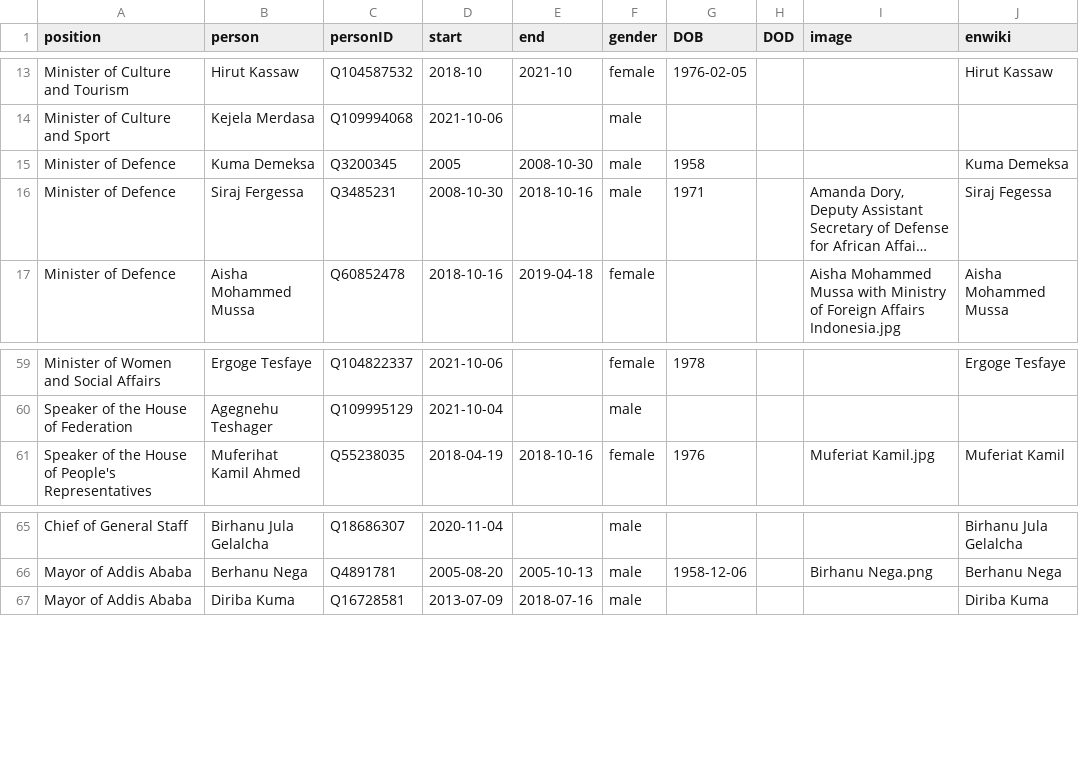
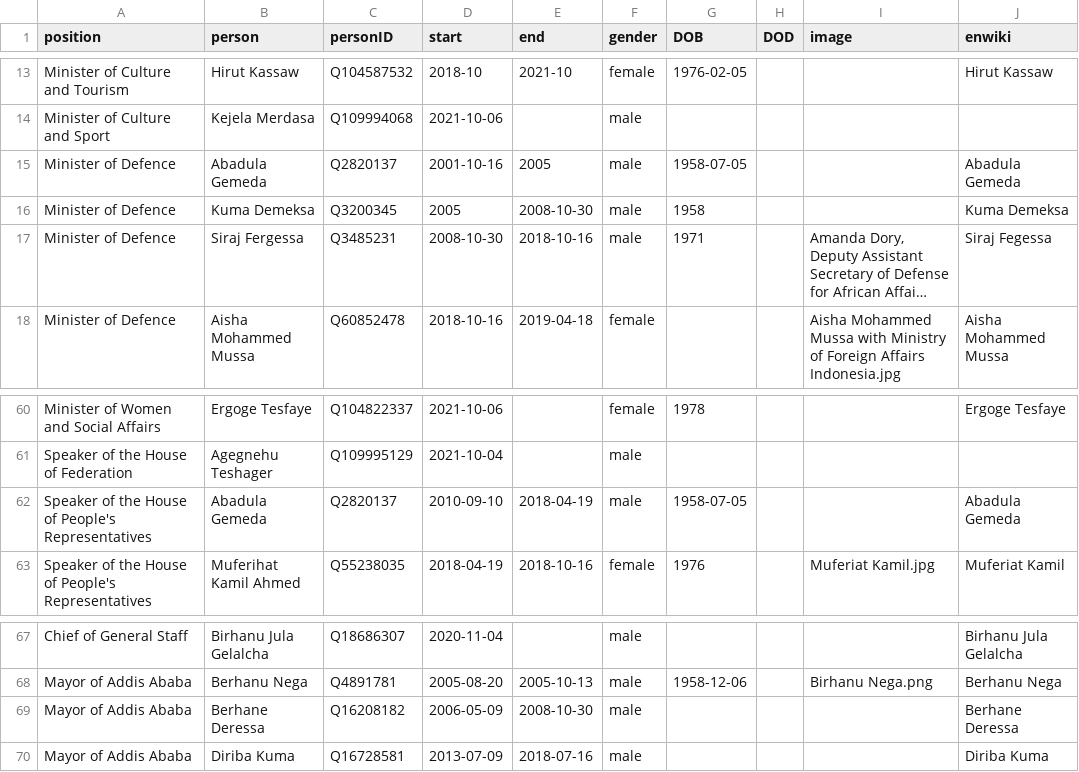
Before and after one commit to every-politician-scrapers/ethiopia-ministers, a CSV file: html/holders21.csv, drawn as a sheet; only a part is shown, gaps mark what is left out; long unchanged cells end in …; the diff names each change by its address in the sheet, - before the commit and + after, or states it on an @@ line.

```diff
--- a/html/holders21.csv
+++ b/html/holders21.csv
+row 15: Minister of Defence | Abadula Gemeda | Q2820137 | 2001-10-16 | 2005 | male | 1958-07-05 |  |  | Abadula Gemeda
+row 62: Speaker of the House of People's Representatives | Abadula Gemeda | Q2820137 | 2010-09-10 | 2018-04-19 | male | 1958-07-05 |  |  | Abadula Gemeda
+row 69: Mayor of Addis Ababa | Berhane Deressa | Q16208182 | 2006-05-09 | 2008-10-30 | male |  |  |  | Berhane Deressa
```
Also changed, not shown: 1 other file.
